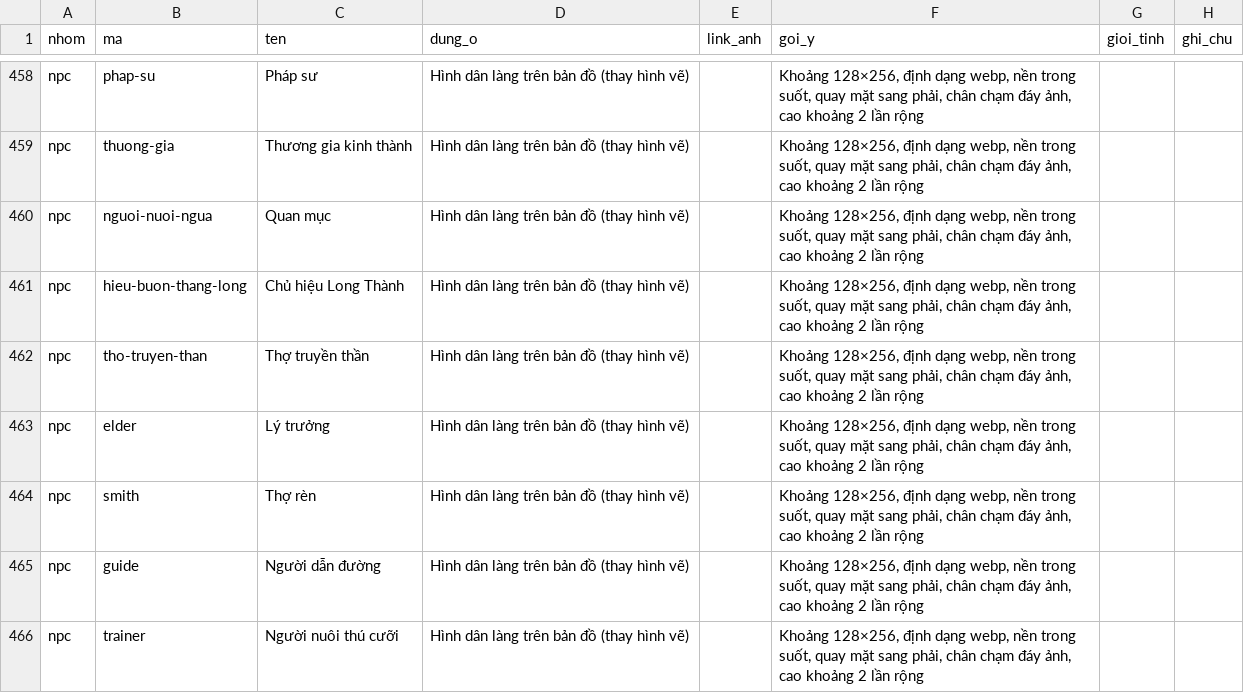
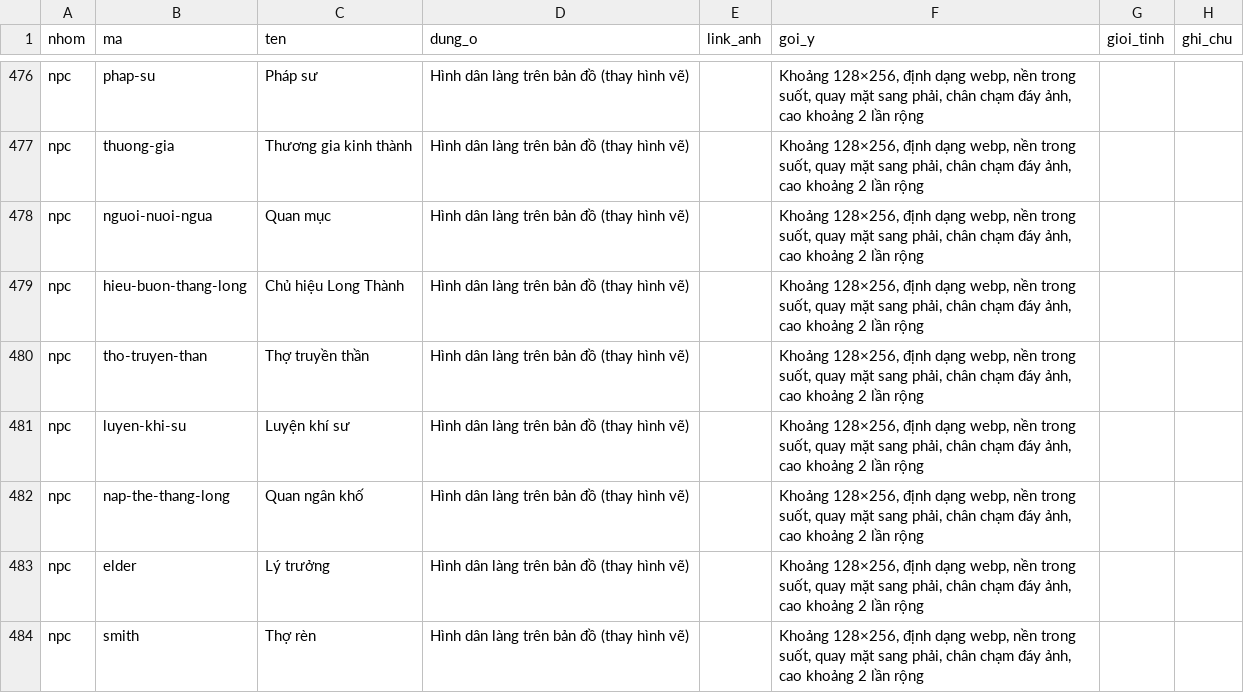
Before and after one commit to vnthudao-source/lu-hanh, a CSV file: apps-script/hinh-anh.csv, drawn as a sheet; only a part is shown, gaps mark what is left out; the shorter side is filled out with more unchanged rows; the diff covers the shown part only; the diff names each change by its address in the sheet, - before the commit and + after, or states it on an @@ line.

```diff
--- a/apps-script/hinh-anh.csv
+++ b/apps-script/hinh-anh.csv
+row 481: npc | luyen-khi-su | Luyện khí sư | Hình dân làng trên bản đồ (thay hình vẽ) |  | Khoảng 128×256, định dạng webp, nền trong suốt, quay mặt sang phải, chân chạm đáy ảnh, cao khoảng 2 lần rộng
+row 482: npc | nap-the-thang-long | Quan ngân khố | Hình dân làng trên bản đồ (thay hình vẽ) |  | Khoảng 128×256, định dạng webp, nền trong suốt, quay mặt sang phải, chân chạm đáy ảnh, cao khoảng 2 lần rộng
```
Also changed, not shown: 18 added rows elsewhere in this file, 36 other files.
